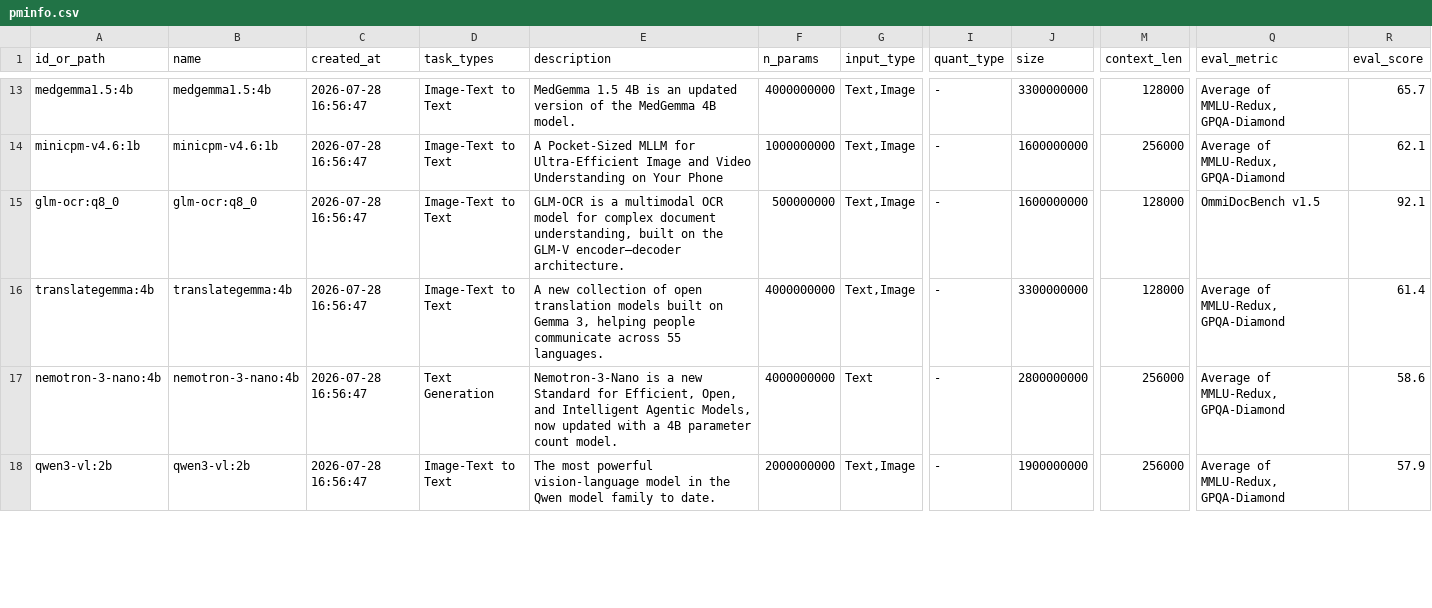
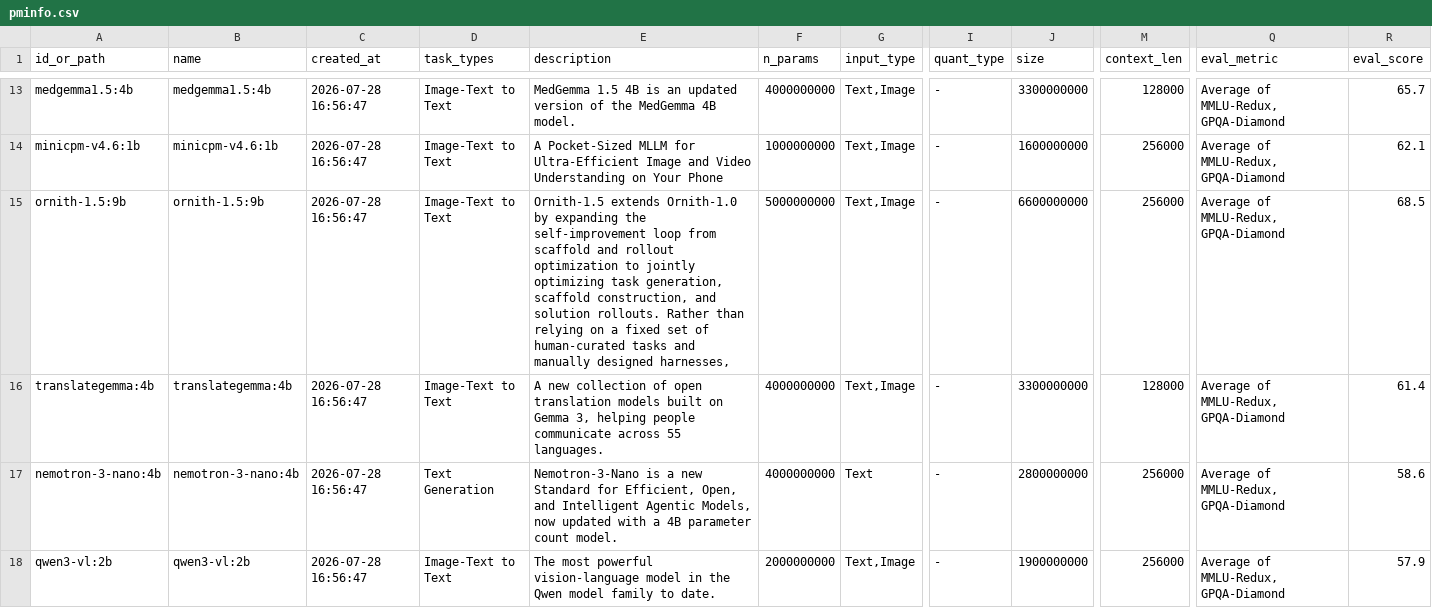
Before and after one commit to ai-paas/pmmgr, a CSV file: data/pminfo.csv, drawn as a sheet; only a part is shown, gaps mark what is left out; the diff names each change by its address in the sheet, - before the commit and + after, or states it on an @@ line.

```diff
--- a/data/pminfo.csv
+++ b/data/pminfo.csv
-A15 (id_or_path): glm-ocr:q8_0
+A15 (id_or_path): ornith-1.5:9b
-B15 (name): glm-ocr:q8_0
+B15 (name): ornith-1.5:9b
-E15 (description): GLM-OCR is a multimodal OCR model for complex document understanding, built on the GLM-V encoder–decoder architecture.
+E15 (description): Ornith-1.5 extends Ornith-1.0 by expanding the self-improvement loop from scaffold and rollout optimization to jointly optimizing task generation, scaffold construction, and solution rollouts. Rather than relying on a fixed set of human-curated tasks and manually designed harnesses,
-F15 (n_params): 500000000
+F15 (n_params): 5000000000
-J15 (size): 1600000000
+J15 (size): 6600000000
-M15 (context_len): 128000
+M15 (context_len): 256000
-Q15 (eval_metric): OmmiDocBench v1.5
+Q15 (eval_metric): Average of MMLU-Redux, GPQA-Diamond
-R15 (eval_score): 92.1
+R15 (eval_score): 68.5
```
Also changed, not shown: 1 other file.
